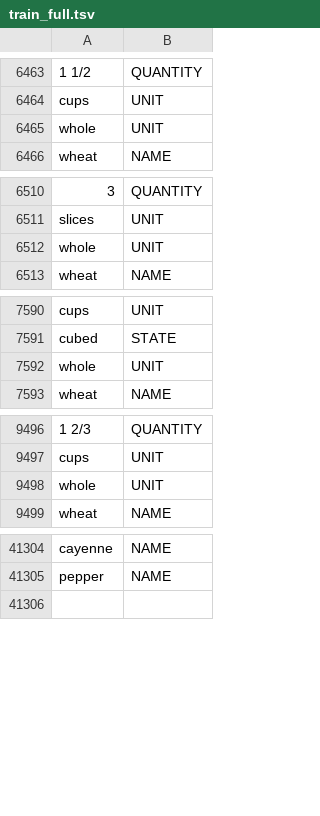
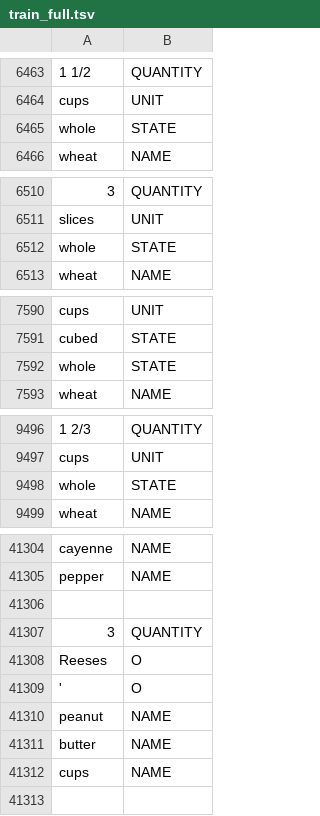
Before and after one commit to kennybc/ing2vec, a TSV file: parser/data/train_full.tsv, drawn as a sheet; only a part is shown, gaps mark what is left out; removed rows and columns are numbered as before the commit, all else as after; the diff covers the shown part only; the diff names each change by its address in the sheet, - before the commit and + after, or states it on an @@ line.

```diff
--- a/parser/data/train_full.tsv
+++ b/parser/data/train_full.tsv
-row 6465: whole | UNIT
+row 6465: whole | STATE
-row 6512: whole | UNIT
+row 6512: whole | STATE
-row 7592: whole | UNIT
+row 7592: whole | STATE
-row 9498: whole | UNIT
+row 9498: whole | STATE
+row 41306: (empty)
+row 41307: 3 | QUANTITY
+row 41308: Reeses | O
+row 41309: ' | O
+row 41310: peanut | NAME
+row 41311: butter | NAME
+row 41312: cups | NAME
```
Also changed, not shown: 1 edited cell elsewhere in this file, 1 other file.
